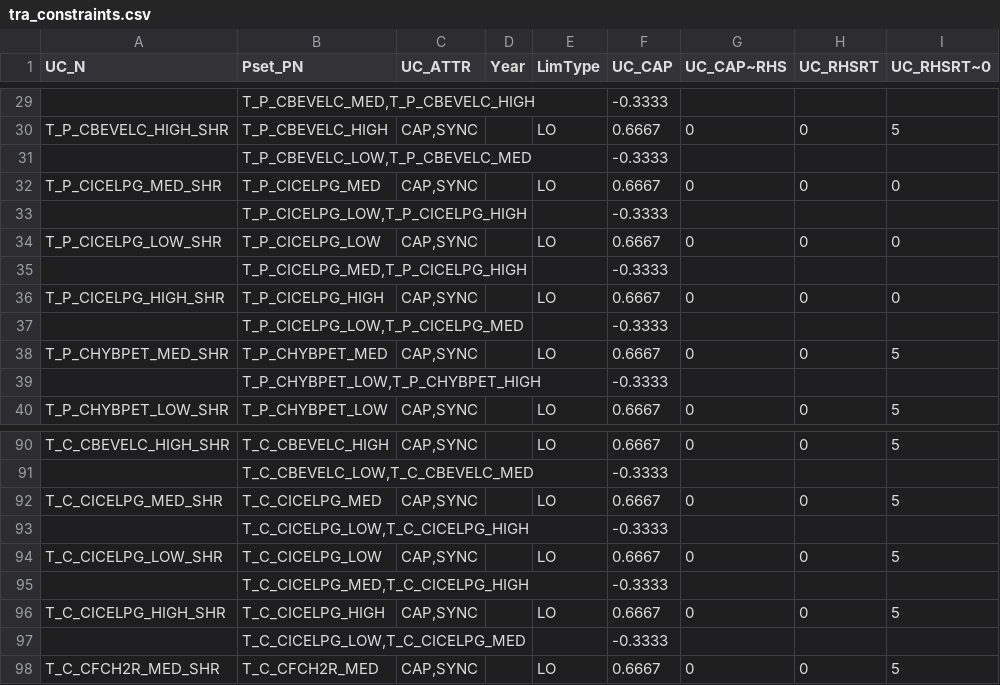
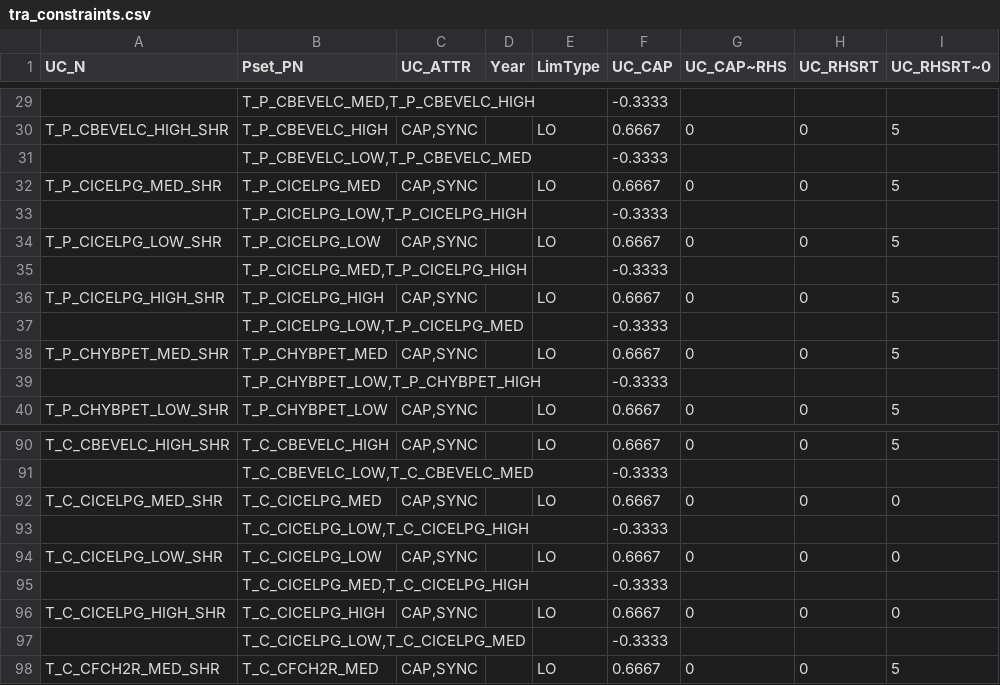
Before and after one commit to EECA-NZ/TIMES-NZ-Model-Files, a CSV file: PREPARE-TIMES-NZ/data_raw/coded_assumptions/transport_demand/tra_constraints.csv, drawn as a sheet; only a part is shown, gaps mark what is left out.

Commit message:
transport infeasibilites fix2

```diff
--- a/PREPARE-TIMES-NZ/data_raw/coded_assumptions/transport_demand/tra_constraints.csv
+++ b/PREPARE-TIMES-NZ/data_raw/coded_assumptions/transport_demand/tra_constraints.csv
@@ -31,7 +31,7 @@ T_P_CBEVELC_HIGH_SHR,T_P_CBEVELC_HIGH,"CAP,SYNC",,LO,0.6667,0,0,5
 ,"T_P_CBEVELC_LOW,T_P_CBEVELC_MED",,,,-0.3333,,,
-T_P_CICELPG_MED_SHR,T_P_CICELPG_MED,"CAP,SYNC",,LO,0.6667,0,0,0
+T_P_CICELPG_MED_SHR,T_P_CICELPG_MED,"CAP,SYNC",,LO,0.6667,0,0,5
 ,"T_P_CICELPG_LOW,T_P_CICELPG_HIGH",,,,-0.3333,,,
-T_P_CICELPG_LOW_SHR,T_P_CICELPG_LOW,"CAP,SYNC",,LO,0.6667,0,0,0
+T_P_CICELPG_LOW_SHR,T_P_CICELPG_LOW,"CAP,SYNC",,LO,0.6667,0,0,5
 ,"T_P_CICELPG_MED,T_P_CICELPG_HIGH",,,,-0.3333,,,
-T_P_CICELPG_HIGH_SHR,T_P_CICELPG_HIGH,"CAP,SYNC",,LO,0.6667,0,0,0
+T_P_CICELPG_HIGH_SHR,T_P_CICELPG_HIGH,"CAP,SYNC",,LO,0.6667,0,0,5
 ,"T_P_CICELPG_LOW,T_P_CICELPG_MED",,,,-0.3333,,,
@@ -91,7 +91,7 @@ T_C_CBEVELC_HIGH_SHR,T_C_CBEVELC_HIGH,"CAP,SYNC",,LO,0.6667,0,0,5
 ,"T_C_CBEVELC_LOW,T_C_CBEVELC_MED",,,,-0.3333,,,
-T_C_CICELPG_MED_SHR,T_C_CICELPG_MED,"CAP,SYNC",,LO,0.6667,0,0,5
+T_C_CICELPG_MED_SHR,T_C_CICELPG_MED,"CAP,SYNC",,LO,0.6667,0,0,0
 ,"T_C_CICELPG_LOW,T_C_CICELPG_HIGH",,,,-0.3333,,,
-T_C_CICELPG_LOW_SHR,T_C_CICELPG_LOW,"CAP,SYNC",,LO,0.6667,0,0,5
+T_C_CICELPG_LOW_SHR,T_C_CICELPG_LOW,"CAP,SYNC",,LO,0.6667,0,0,0
 ,"T_C_CICELPG_MED,T_C_CICELPG_HIGH",,,,-0.3333,,,
-T_C_CICELPG_HIGH_SHR,T_C_CICELPG_HIGH,"CAP,SYNC",,LO,0.6667,0,0,5
+T_C_CICELPG_HIGH_SHR,T_C_CICELPG_HIGH,"CAP,SYNC",,LO,0.6667,0,0,0
 ,"T_C_CICELPG_LOW,T_C_CICELPG_MED",,,,-0.3333,,,
```
